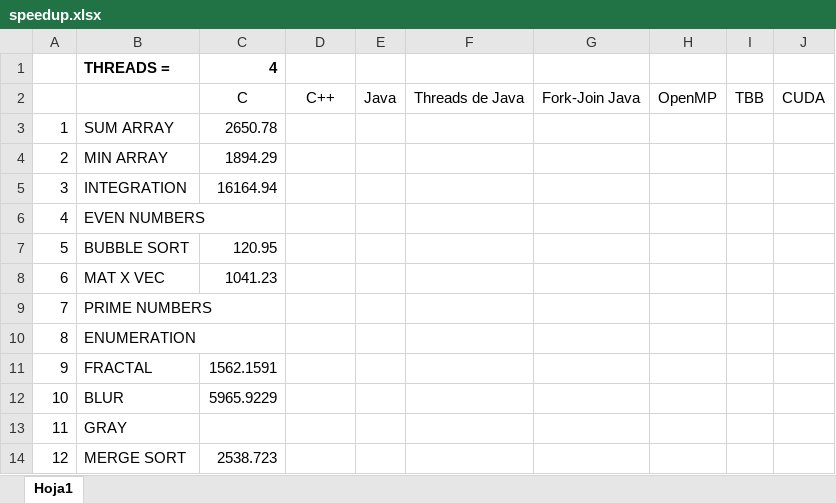
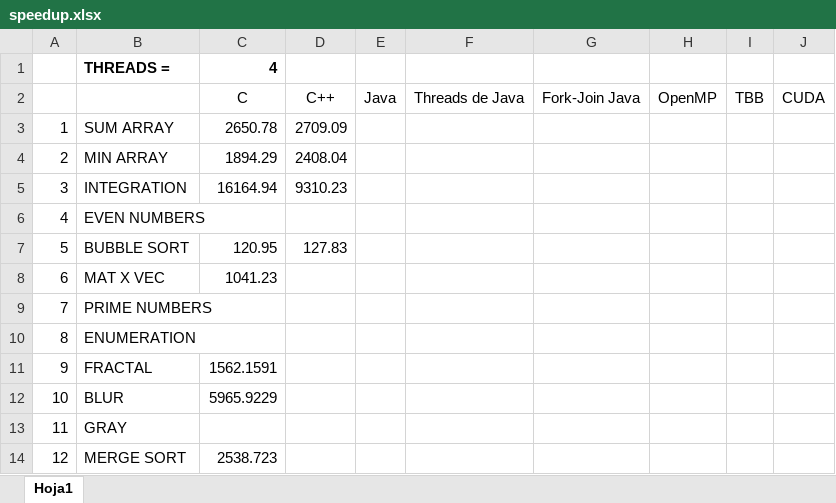
Before and after one commit to Manchas2k4/multiprocessors, an Excel workbook: speedup.xlsx, sheet Hoja1, drawn as a sheet; only a part is shown; values as stored, in another font and other column widths than the file's, no borders; the diff names each change by its address in the sheet, - before the commit and + after, or states it on an @@ line.

Commit message:
speedup updated

```diff
--- a/speedup.xlsx (sheet Hoja1)
+++ b/speedup.xlsx (sheet Hoja1)
-D3: (empty)
+D3: 2709.09
-D4: (empty)
+D4: 2408.04
-D5: (empty)
+D5: 9310.23
-D7: (empty)
+D7: 127.83
```
Also changed, not shown: 6 other files.
